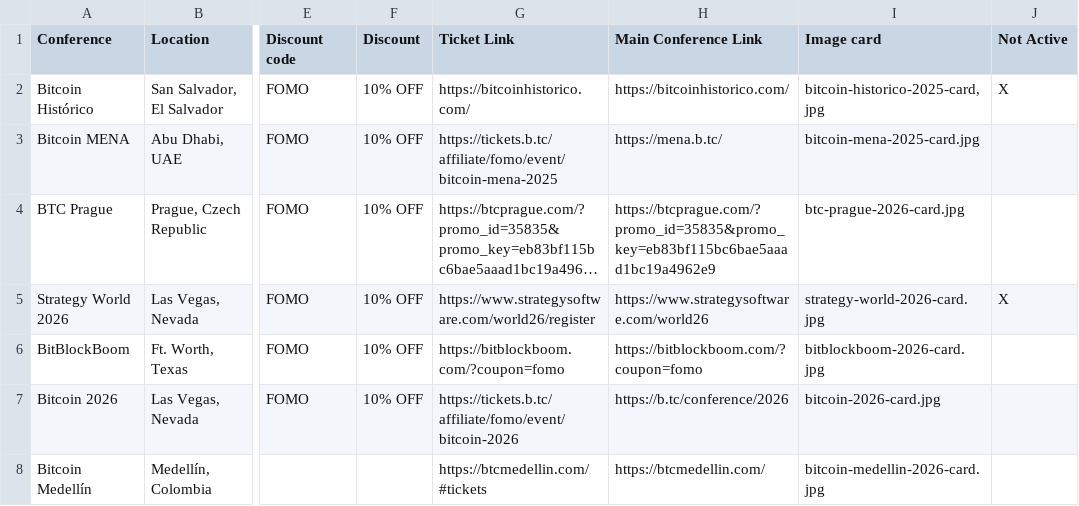
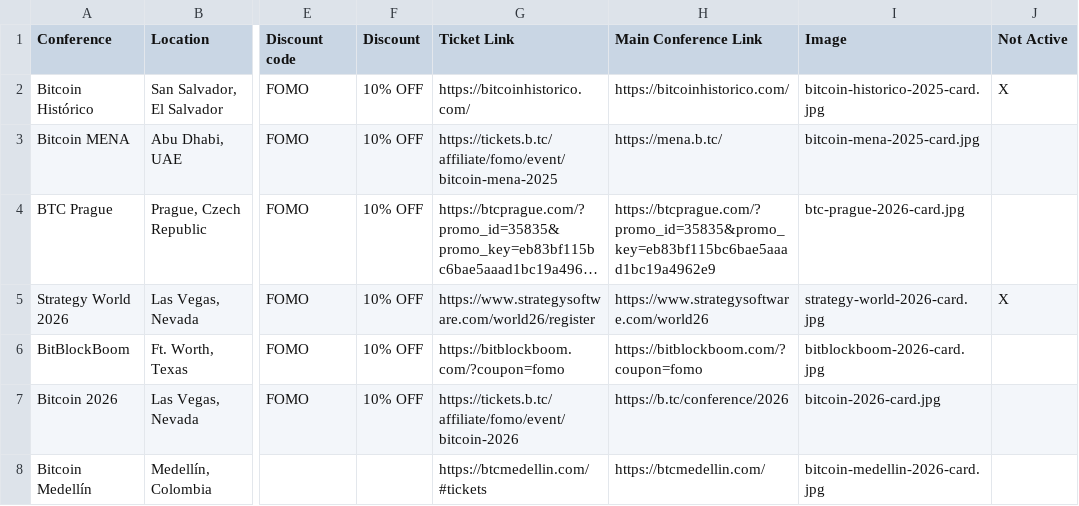
Before and after one commit to goldisdying/proofofconference, a CSV file: Bitcoin Conference List - Sheet1.csv, drawn as a sheet; only a part is shown, gaps mark what is left out; long unchanged cells end in …; the diff names each change by its address in the sheet, - before the commit and + after, or states it on an @@ line.

Commit message:
Add files via upload

```diff
--- a/Bitcoin Conference List - Sheet1.csv
+++ b/Bitcoin Conference List - Sheet1.csv
-I1: Image card
+I1: Image
-I2 (Image): bitcoin-historico-2025-card,jpg
+I2 (Image): bitcoin-historico-2025-card.jpg
```
